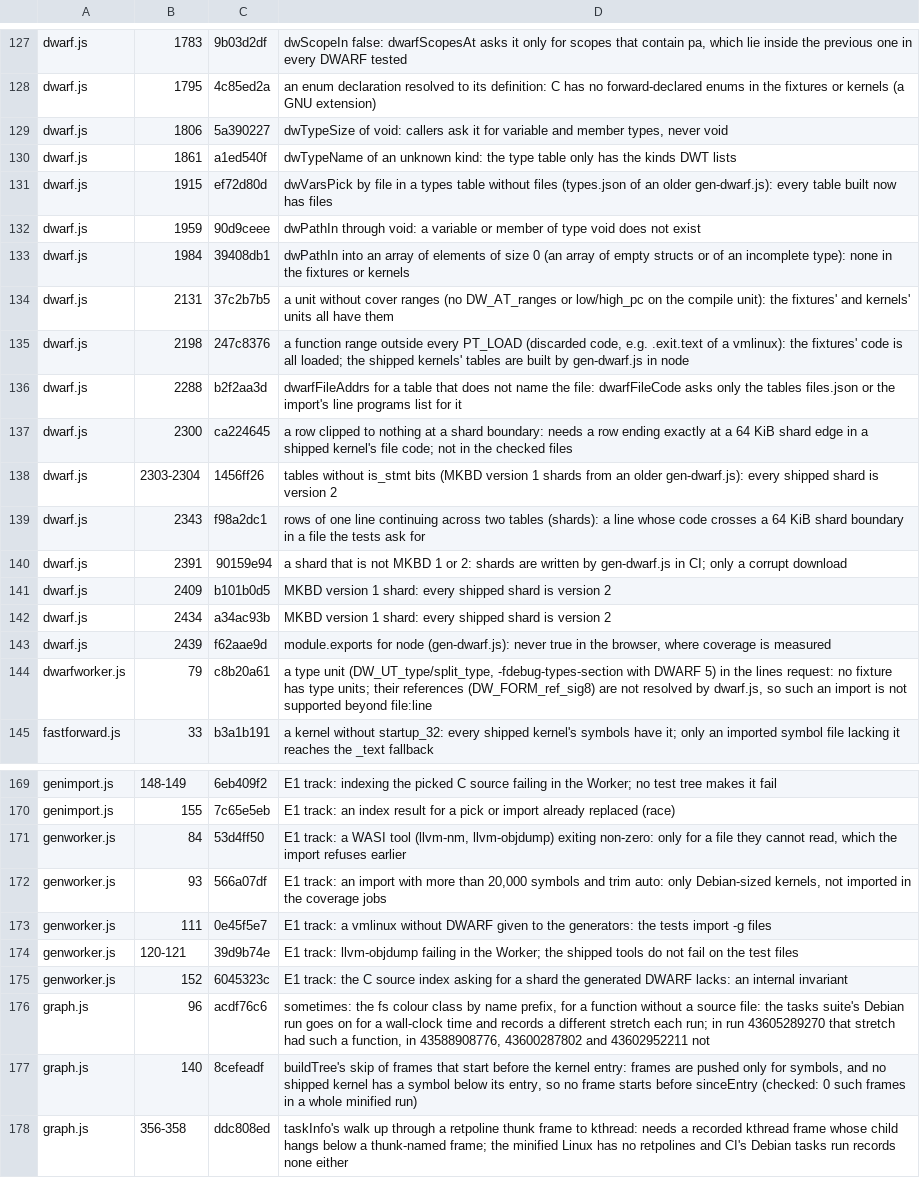
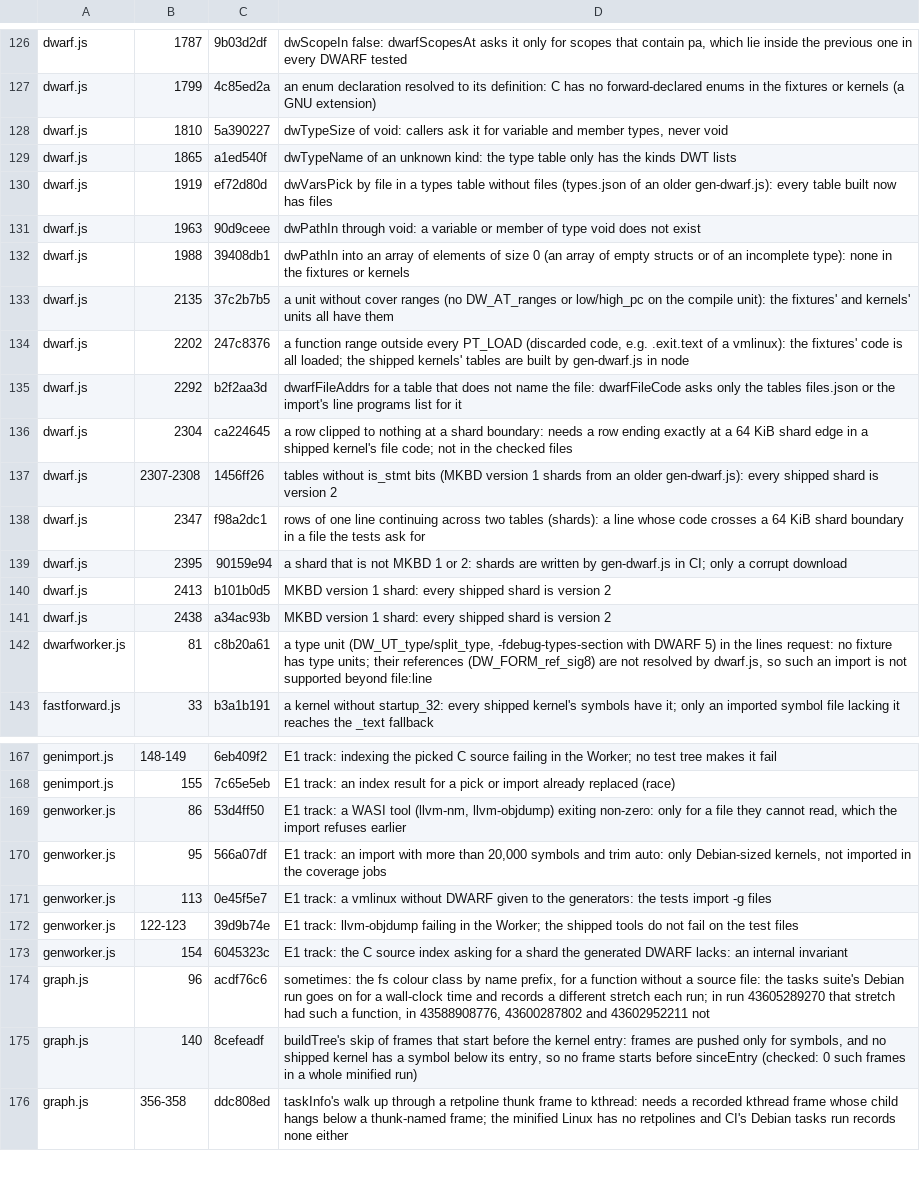
Before and after one commit to d33tah/minimal-kernel-build, a TSV file: site/jscov-uncovered.tsv, drawn as a sheet; only a part is shown, gaps mark what is left out; removed rows and columns are numbered as before the commit, all else as after; the diff covers the shown part only; the diff names each change by its address in the sheet, - before the commit and + after, or states it on an @@ line.

```diff
--- a/site/jscov-uncovered.tsv
+++ b/site/jscov-uncovered.tsv
-B126: 1783
+B126: 1787
-B127: 1795
+B127: 1799
-B128: 1806
+B128: 1810
-B129: 1861
+B129: 1865
-B130: 1915
+B130: 1919
-B131: 1959
+B131: 1963
-B132: 1984
+B132: 1988
-B133: 2131
+B133: 2135
-B134: 2198
+B134: 2202
-B135: 2288
+B135: 2292
-B136: 2300
+B136: 2304
-B137: 2303-2304
+B137: 2307-2308
-B138: 2343
+B138: 2347
-B139: 2391
+B139: 2395
-B140: 2409
+B140: 2413
-B141: 2434
+B141: 2438
-row 143: dwarf.js | 2439 | f62aae9d | module.exports for node (gen-dwarf.js): never true in the browser, where coverage is measured
-B142: 79
+B142: 81
-B169: 84
+B169: 86
-B170: 93
+B170: 95
-B171: 111
+B171: 113
-B172: 120-121
+B172: 122-123
-B173: 152
+B173: 154
```
Also changed, not shown: 7 removed rows and 53 edited cells elsewhere in this file, 31 other files.
